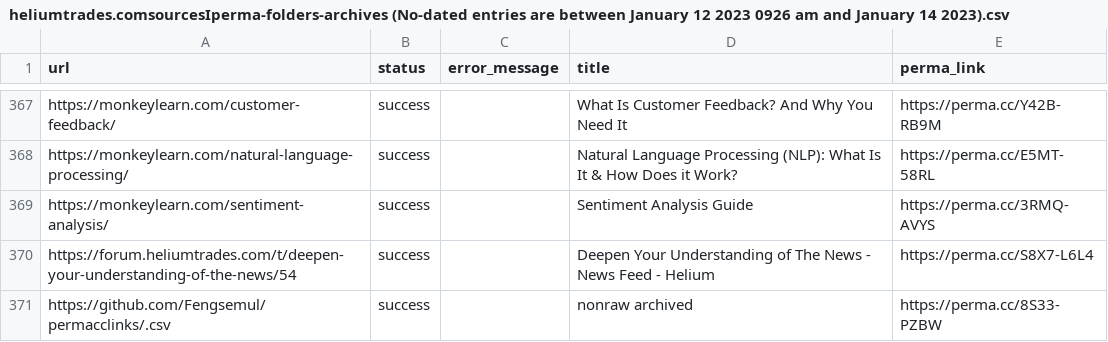
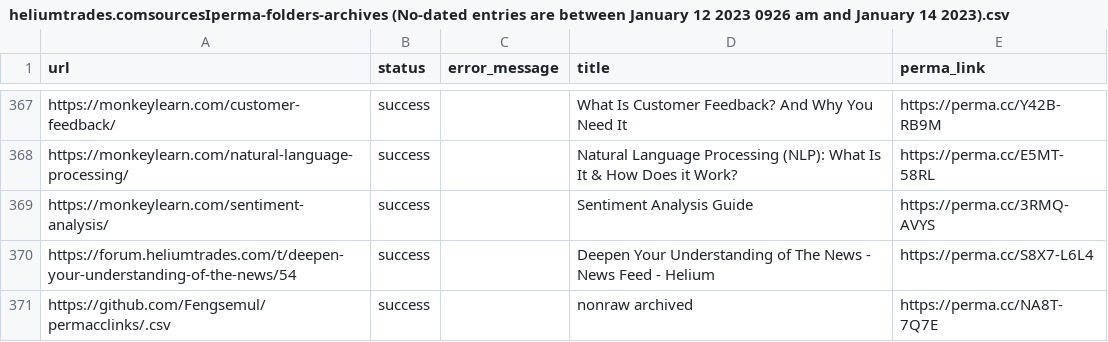
Before and after one commit to Fengsemul/permacclinks, a CSV file: heliumtrades.comsourcesIperma-folders-archives (No-dated entries are between January 12 2023 0926 am and January 14 2023).csv, drawn as a sheet; only a part is shown, gaps mark what is left out.

Commit message:
Update heliumtrades.comsourcesIperma-folders-archives (No-dated entries are between January 12 2023 0926 am and January 14 2023).csv

```diff
--- a/heliumtrades.comsourcesIperma-folders-archives (No-dated entries are between January 12 2023 0926 am and January 14 2023).csv
+++ b/heliumtrades.comsourcesIperma-folders-archives (No-dated entries are between January 12 2023 0926 am and January 14 2023).csv
@@ -370,2 +370,2 @@ https://monkeylearn.com/sentiment-analysis/,success,,Sentiment Analysis Guide,ht
 https://forum.heliumtrades.com/t/deepen-your-understanding-of-the-news/54,success,,Deepen Your Understanding of The News - News Feed - Helium,https://perma.cc/S8X7-L6L4
-https://github.com/Fengsemul/permacclinks/.csv,success,,nonraw archived,https://perma.cc/8S33-PZBW
+https://github.com/Fengsemul/permacclinks/.csv,success,,nonraw archived,https://perma.cc/NA8T-7Q7E
```
